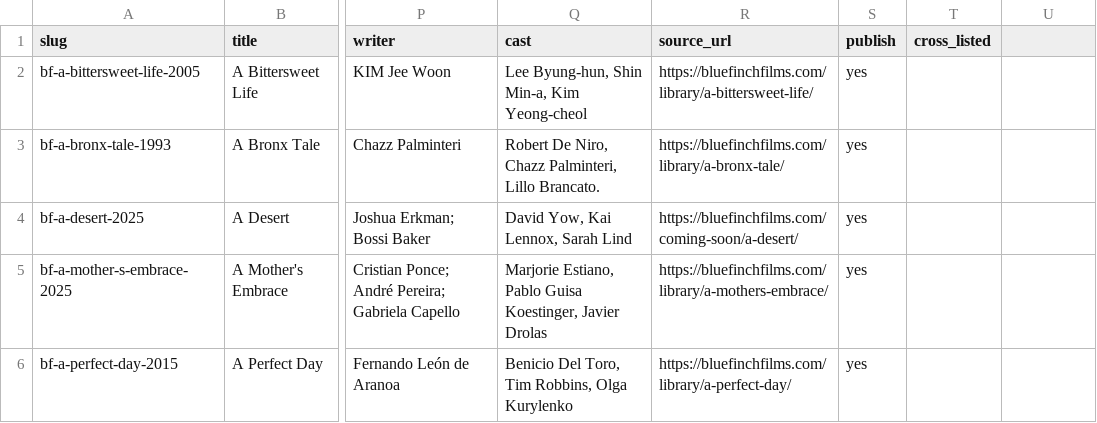
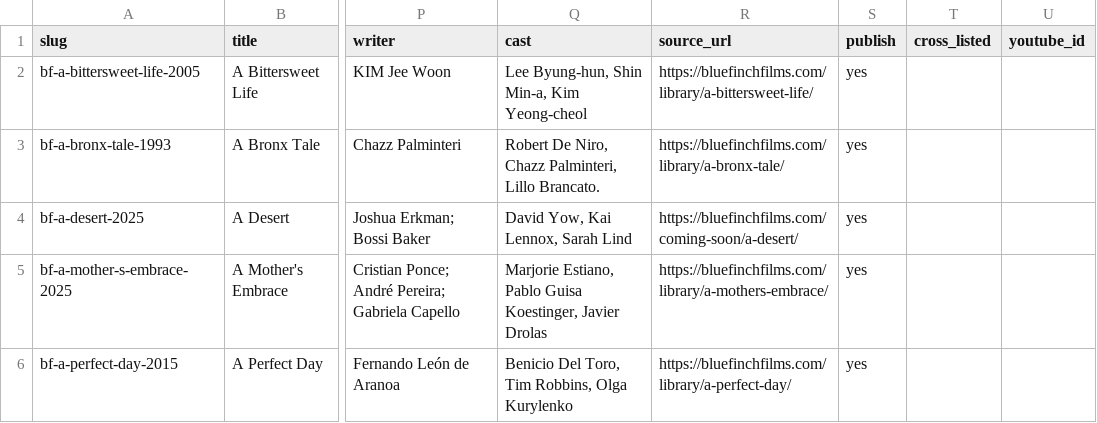
Before and after one commit to boatshareai/best-b-movies, a CSV file: data/blue-finch.csv, drawn as a sheet; only a part is shown, gaps mark what is left out; the diff names each change by its address in the sheet, - before the commit and + after, or states it on an @@ line.

```diff
--- a/data/blue-finch.csv
+++ b/data/blue-finch.csv
-U1: (empty)
+U1: youtube_id
```
Also changed, not shown: data/catalog.csv, data/sc-films.csv.
